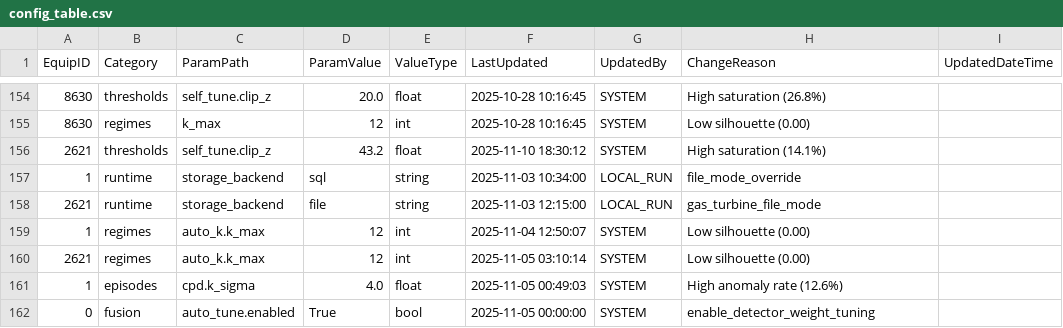
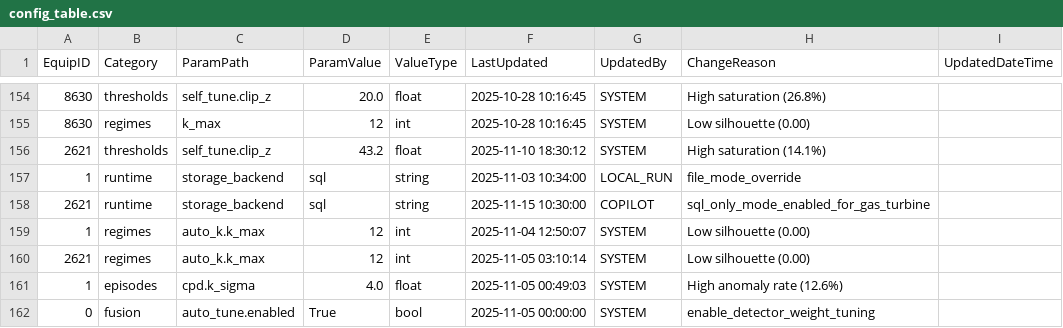
Before and after one commit to bhadkamkar9snehil/ACM, a CSV file: configs/config_table.csv, drawn as a sheet; only a part is shown, gaps mark what is left out.

Commit message:
SQL-only pipeline: RUL/forecast wiring and command center dashboard

```diff
--- a/configs/config_table.csv
+++ b/configs/config_table.csv
@@ -157,3 +157,3 @@ EquipID,Category,ParamPath,ParamValue,ValueType,LastUpdated,UpdatedBy,ChangeReas
 1,runtime,storage_backend,sql,string,2025-11-03 10:34:00,LOCAL_RUN,file_mode_override,
-2621,runtime,storage_backend,file,string,2025-11-03 12:15:00,LOCAL_RUN,gas_turbine_file_mode,
+2621,runtime,storage_backend,sql,string,2025-11-15 10:30:00,COPILOT,sql_only_mode_enabled_for_gas_turbine,
 1,regimes,auto_k.k_max,12,int,2025-11-04 12:50:07,SYSTEM,Low silhouette (0.00),
```
Also changed, not shown: 7 other files.
